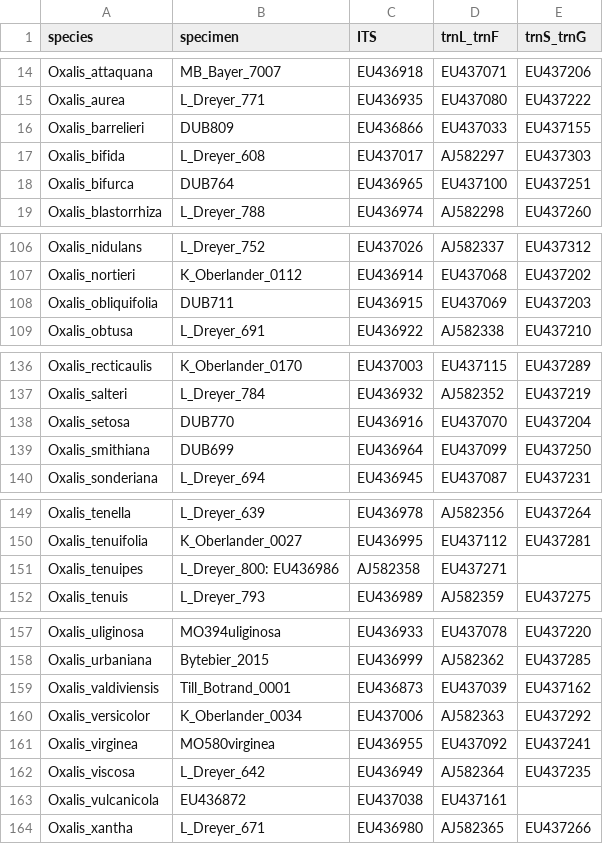
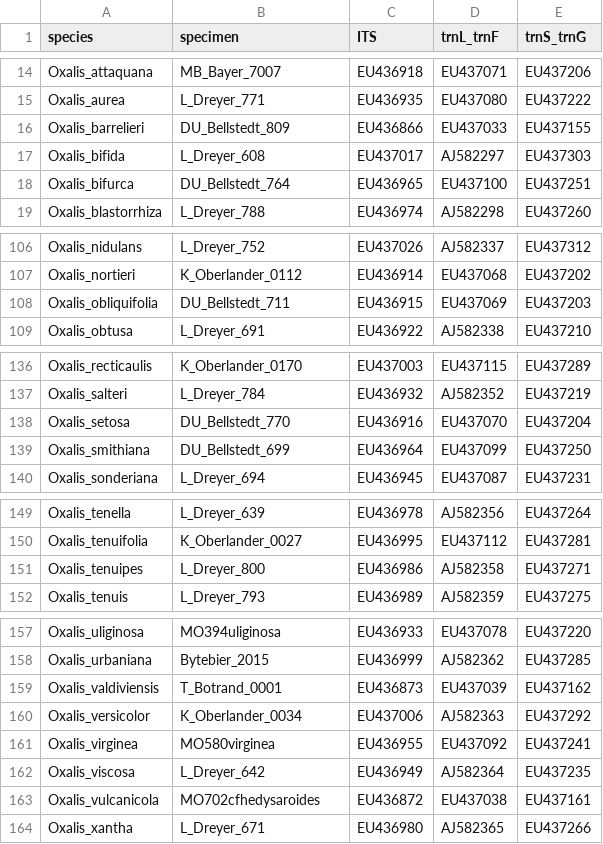
Before and after one commit to eknery/Oxalis_phylogenetics, a CSV file: 0_data/Oberlander_etal_2011.csv, drawn as a sheet; only a part is shown, gaps mark what is left out; the diff covers the shown part only.

```diff
--- a/0_data/Oberlander_etal_2011.csv
+++ b/0_data/Oberlander_etal_2011.csv
@@ -15,5 +15,5 @@ Oxalis_attaquana,MB_Bayer_7007,EU436918,EU437071,EU437206
 Oxalis_aurea,L_Dreyer_771,EU436935,EU437080,EU437222
-Oxalis_barrelieri,DUB809,EU436866,EU437033,EU437155
+Oxalis_barrelieri,DU_Bellstedt_809,EU436866,EU437033,EU437155
 Oxalis_bifida,L_Dreyer_608,EU437017,AJ582297,EU437303
-Oxalis_bifurca,DUB764,EU436965,EU437100,EU437251
+Oxalis_bifurca,DU_Bellstedt_764,EU436965,EU437100,EU437251
 Oxalis_blastorrhiza,L_Dreyer_788,EU436974,AJ582298,EU437260
@@ -107,3 +107,3 @@ Oxalis_nidulans,L_Dreyer_752,EU437026,AJ582337,EU437312
 Oxalis_nortieri,K_Oberlander_0112,EU436914,EU437068,EU437202
-Oxalis_obliquifolia,DUB711,EU436915,EU437069,EU437203
+Oxalis_obliquifolia,DU_Bellstedt_711,EU436915,EU437069,EU437203
 Oxalis_obtusa,L_Dreyer_691,EU436922,AJ582338,EU437210
@@ -137,4 +137,4 @@ Oxalis_recticaulis,K_Oberlander_0170,EU437003,EU437115,EU437289
 Oxalis_salteri,L_Dreyer_784,EU436932,AJ582352,EU437219
-Oxalis_setosa,DUB770,EU436916,EU437070,EU437204
-Oxalis_smithiana,DUB699,EU436964,EU437099,EU437250
+Oxalis_setosa,DU_Bellstedt_770,EU436916,EU437070,EU437204
+Oxalis_smithiana,DU_Bellstedt_699,EU436964,EU437099,EU437250
 Oxalis_sonderiana,L_Dreyer_694,EU436945,EU437087,EU437231
@@ -150,3 +150,3 @@ Oxalis_tenella,L_Dreyer_639,EU436978,AJ582356,EU437264
 Oxalis_tenuifolia,K_Oberlander_0027,EU436995,EU437112,EU437281
-Oxalis_tenuipes,L_Dreyer_800:  EU436986,AJ582358,EU437271
+Oxalis_tenuipes,L_Dreyer_800,EU436986,AJ582358,EU437271
 Oxalis_tenuis,L_Dreyer_793,EU436989,AJ582359,EU437275
@@ -158,3 +158,3 @@ Oxalis_uliginosa,MO394uliginosa,EU436933,EU437078,EU437220
 Oxalis_urbaniana,Bytebier_2015,EU436999,AJ582362,EU437285
-Oxalis_valdiviensis,Till_Botrand_0001,EU436873,EU437039,EU437162
+Oxalis_valdiviensis,T_Botrand_0001,EU436873,EU437039,EU437162
 Oxalis_versicolor,K_Oberlander_0034,EU437006,AJ582363,EU437292
@@ -162,3 +162,3 @@ Oxalis_virginea,MO580virginea,EU436955,EU437092,EU437241
 Oxalis_viscosa,L_Dreyer_642,EU436949,AJ582364,EU437235
-Oxalis_vulcanicola,EU436872,EU437038,EU437161
+Oxalis_vulcanicola,MO702cfhedysaroides ,EU436872,EU437038,EU437161
 Oxalis_xantha,L_Dreyer_671,EU436980,AJ582365,EU437266
```
Also changed, not shown: 1 edited cell elsewhere in this file, 0_data/Cabral_etal_2024.csv, 0_data/Deng_etal_2013.csv, 7 other files.
